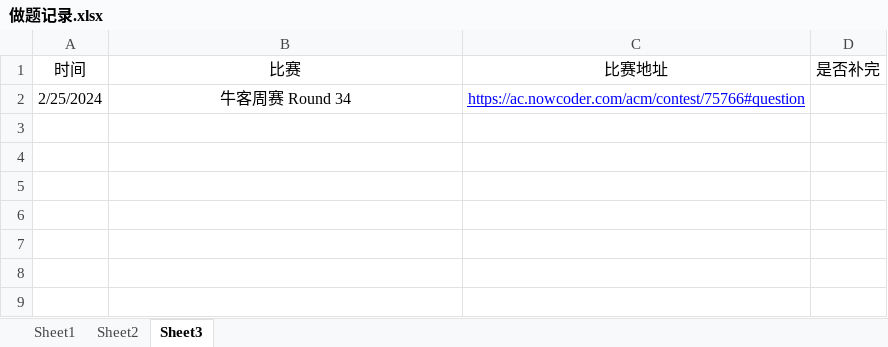
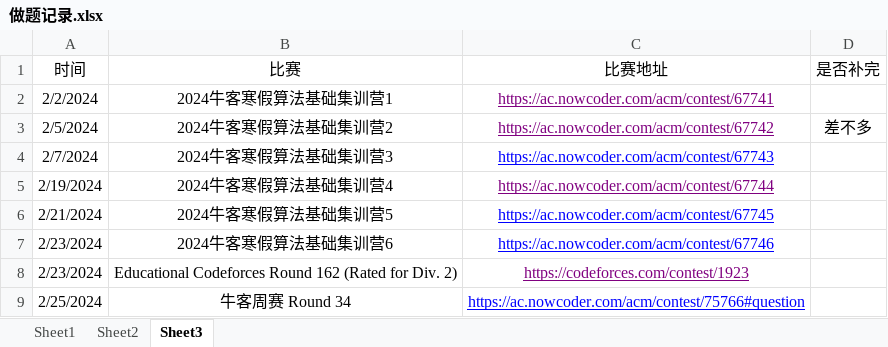
Before and after one commit to unclezhou486/ACM-Solutions, an Excel workbook: 做题记录.xlsx, sheet Sheet3, drawn as a sheet; values as stored, in another font and other column widths than the file's, no borders; the diff names each change by its address in the sheet, - before the commit and + after, or states it on an @@ line.

```diff
--- a/做题记录.xlsx (sheet Sheet3)
+++ b/做题记录.xlsx (sheet Sheet3)
+row 2: 2/2/2024 | 2024牛客寒假算法基础集训营1 | https://ac.nowcoder.com/acm/contest/67741
+row 3: 2/5/2024 | 2024牛客寒假算法基础集训营2 | https://ac.nowcoder.com/acm/contest/67742 | 差不多
+row 4: 2/7/2024 | 2024牛客寒假算法基础集训营3 | https://ac.nowcoder.com/acm/contest/67743
+row 5: 2/19/2024 | 2024牛客寒假算法基础集训营4 | https://ac.nowcoder.com/acm/contest/67744
+row 6: 2/21/2024 | 2024牛客寒假算法基础集训营5 | https://ac.nowcoder.com/acm/contest/67745
+row 7: 2/23/2024 | 2024牛客寒假算法基础集训营6 | https://ac.nowcoder.com/acm/contest/67746
+row 8: 2/23/2024 | Educational Codeforces Round 162 (Rated for Div. 2) | https://codeforces.com/contest/1923
```
Also changed, not shown: sheet Sheet1, 1 other file.
